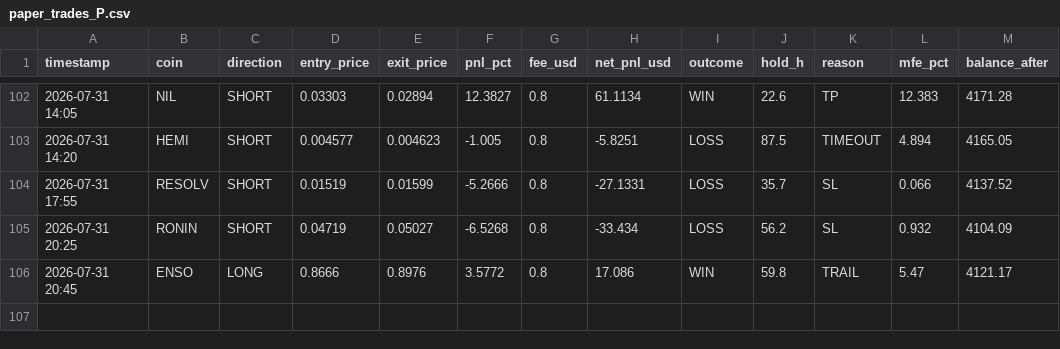
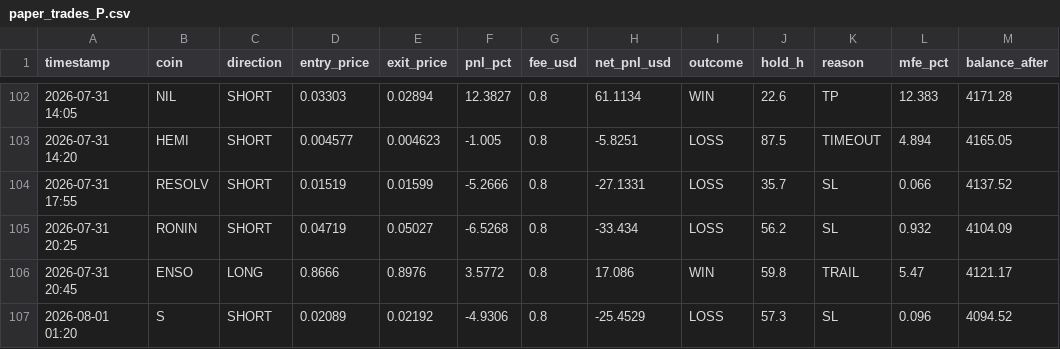
Before and after one commit to AlexeyKharin06/bots-cluster-, a CSV file: memory/trade/paper_v1/paper_trades_P.csv, drawn as a sheet; only a part is shown, gaps mark what is left out; the diff names each change by its address in the sheet, - before the commit and + after, or states it on an @@ line.

```diff
--- a/memory/trade/paper_v1/paper_trades_P.csv
+++ b/memory/trade/paper_v1/paper_trades_P.csv
+row 107: 2026-08-01 01:20 | S | SHORT | 0.02089 | 0.02192 | -4.9306 | 0.8 | -25.4529 | LOSS | 57.3 | SL | 0.096 | 4094.52
```
Also changed, not shown: memory/trade/paper_v1/paper_trades_breakout.csv, memory/trade/paper_v1/paper_trades_grid.csv, 14 other files.
